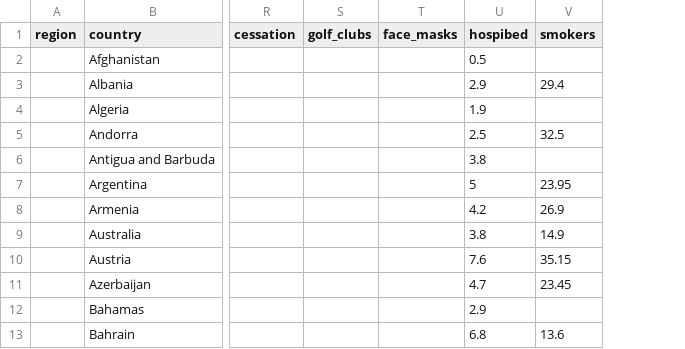
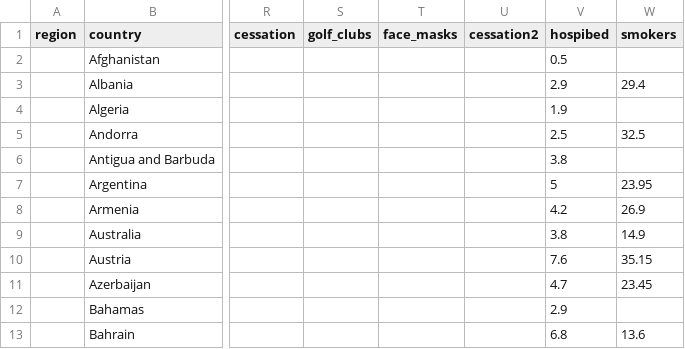
Before and after one commit to naominganga/naominganga.github.io, a CSV file: covid19countryinfo.csv, drawn as a sheet; only a part is shown, gaps mark what is left out; the diff names each change by its address in the sheet, - before the commit and + after, or states it on an @@ line.

```diff
--- a/covid19countryinfo.csv
+++ b/covid19countryinfo.csv
+column U (cessation2), empty
```
Also changed, not shown: map/covid_cases.csv, time_series_covid19_confirmed_global.csv, 4 other files.
